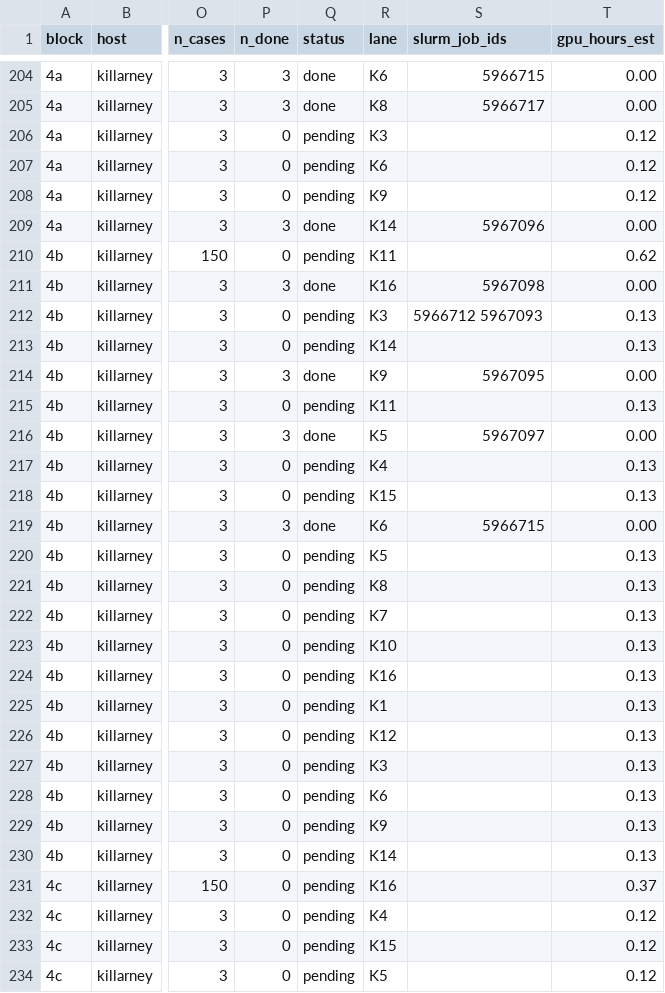
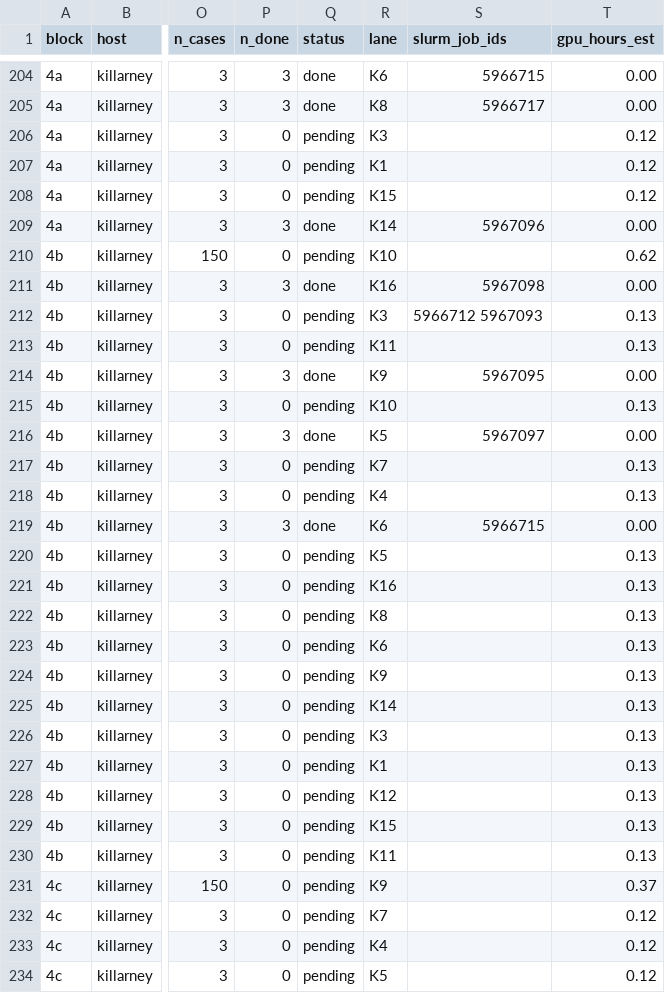
Before and after one commit to billxby/lossy-token-eff, a CSV file: campaign/addendum/step9/manifest.csv, drawn as a sheet; only a part is shown, gaps mark what is left out; the diff covers the shown part only; the diff names each change by its address in the sheet, - before the commit and + after, or states it on an @@ line.

```diff
--- a/campaign/addendum/step9/manifest.csv
+++ b/campaign/addendum/step9/manifest.csv
-R207 (lane): K6
+R207 (lane): K1
-R208 (lane): K9
+R208 (lane): K15
-R210 (lane): K11
+R210 (lane): K10
-R213 (lane): K14
+R213 (lane): K11
-R215 (lane): K11
+R215 (lane): K10
-R217 (lane): K4
+R217 (lane): K7
-R218 (lane): K15
+R218 (lane): K4
-R221 (lane): K8
+R221 (lane): K16
-R222 (lane): K7
+R222 (lane): K8
-R223 (lane): K10
+R223 (lane): K6
-R224 (lane): K16
+R224 (lane): K9
-R225 (lane): K1
+R225 (lane): K14
-R226 (lane): K12
+R226 (lane): K3
-R227 (lane): K3
+R227 (lane): K1
-R228 (lane): K6
+R228 (lane): K12
-R229 (lane): K9
+R229 (lane): K15
-R230 (lane): K14
+R230 (lane): K11
-R231 (lane): K16
+R231 (lane): K9
-R232 (lane): K4
+R232 (lane): K7
-R233 (lane): K15
+R233 (lane): K4
```
Also changed, not shown: 93 edited cells elsewhere in this file, campaign/addendum/tables/pairs__qwen3-8b__dspark.csv, campaign/addendum/tables/step9__qwen3-8b__dspark.csv, 22 other files.
